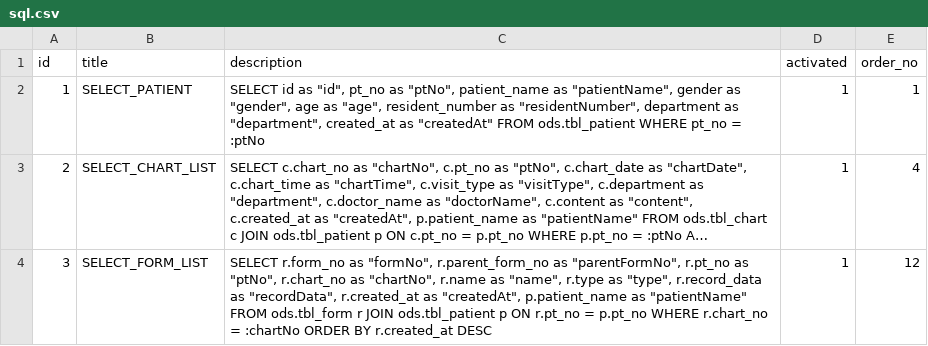
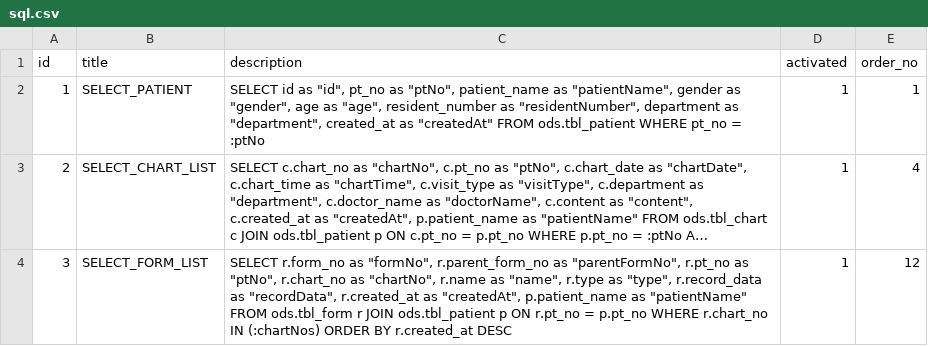
Before and after one commit to clang-engineer/sch-emr, a CSV file: src/main/resources/config/liquibase/fake-data/sql.csv, drawn as a sheet; long unchanged cells end in …; the diff names each change by its address in the sheet, - before the commit and + after, or states it on an @@ line.

Commit message:
feat(emr): support multi-select for chart and form lists

```diff
--- a/src/main/resources/config/liquibase/fake-data/sql.csv
+++ b/src/main/resources/config/liquibase/fake-data/sql.csv
-C4 (description): …WHERE r.chart_no = :chartNo ORDER BY…
+C4 (description): …WHERE r.chart_no IN (:chartNos) ORDER BY…
```
Also changed, not shown: 7 other files.
